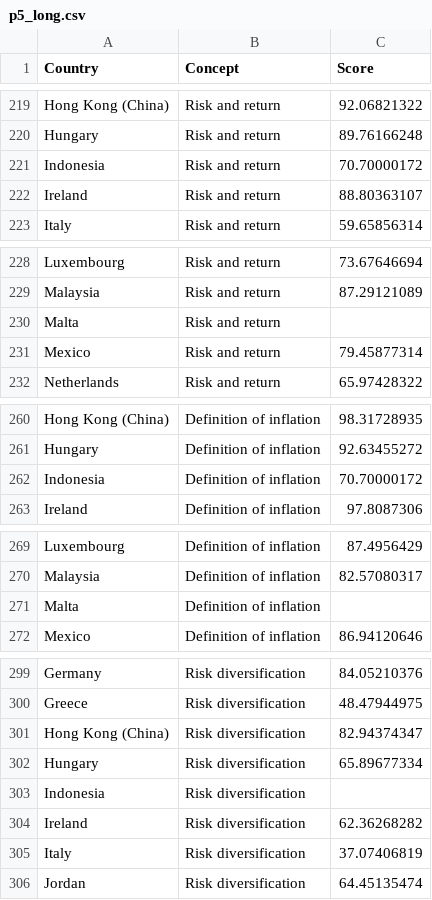
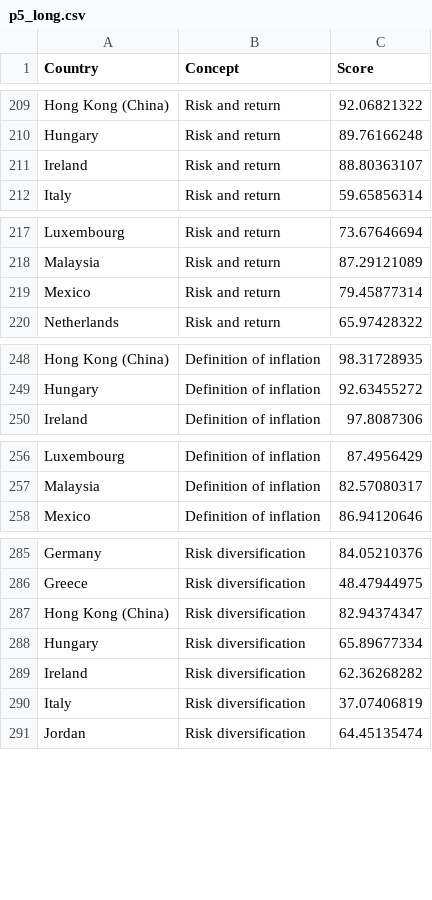
Before and after one commit to CarlosGV1208/CarlosGV1208.github.io, a CSV file: project/p5/p5_long.csv, drawn as a sheet; only a part is shown, gaps mark what is left out; the diff covers the shown part only; the diff names each change by its address in the sheet, - before the commit and + after, or states it on an @@ line.

```diff
--- a/project/p5/p5_long.csv
+++ b/project/p5/p5_long.csv
-row 221: Indonesia | Risk and return | 70.70000172
-row 230: Malta | Risk and return
-row 262: Indonesia | Definition of inflation | 70.70000172
-row 271: Malta | Definition of inflation
-row 303: Indonesia | Risk diversification
```
Also changed, not shown: 11 removed rows elsewhere in this file.
